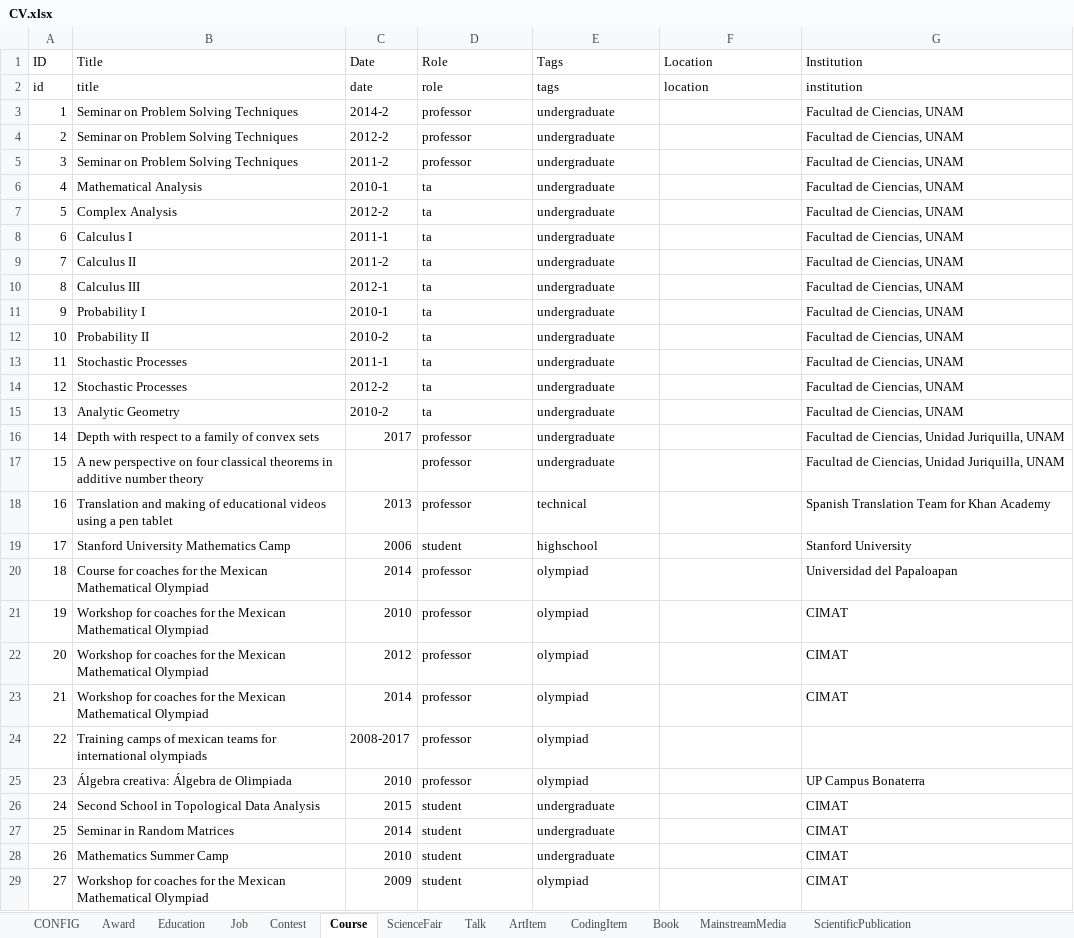
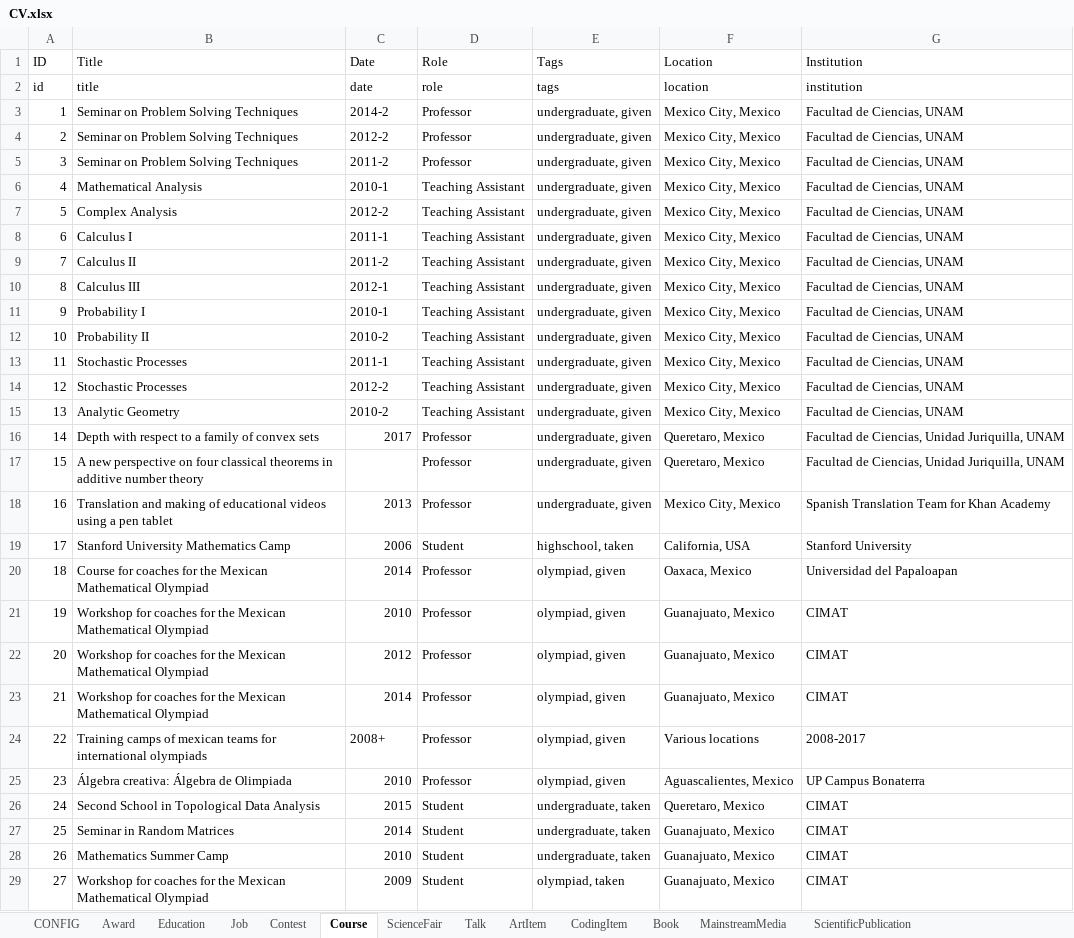
Before and after one commit to leomtz/personalpage, an Excel workbook: data/CV.xlsx, sheet Course, drawn as a sheet; only a part is shown; values as stored, in another font and other column widths than the file's, no borders; the diff covers the shown part only; the diff names each change by its address in the sheet, - before the commit and + after, or states it on an @@ line.

Commit message:
Progress on art, fairs and olympiad sections. Header is now link.
- Template handling for the three of them
- CSS for art items
- Added drawings

```diff
--- a/data/CV.xlsx (sheet Course)
+++ b/data/CV.xlsx (sheet Course)
-D3:D5 (Role): professor
+D3:D5 (Role): Professor
-E3:E17 (Tags): undergraduate
+E3:E17 (Tags): undergraduate, given
-F3:F15 (Location): (empty)
+F3:F15 (Location): Mexico City, Mexico
-D6:D15 (Role): ta
+D6:D15 (Role): Teaching Assistant
-D16:D18 (Role): professor
+D16:D18 (Role): Professor
-F16:F17 (Location): (empty)
+F16:F17 (Location): Queretaro, Mexico
-E18 (Tags): technical
+E18 (Tags): undergraduate, given
-F18 (Location): (empty)
+F18 (Location): Mexico City, Mexico
-D19 (Role): student
+D19 (Role): Student
-E19 (Tags): highschool
+E19 (Tags): highschool, taken
-F19 (Location): (empty)
+F19 (Location): California, USA
-D20:D25 (Role): professor
+D20:D25 (Role): Professor
-E20:E25 (Tags): olympiad
+E20:E25 (Tags): olympiad, given
-F20 (Location): (empty)
+F20 (Location): Oaxaca, Mexico
-F21:F23 (Location): (empty)
+F21:F23 (Location): Guanajuato, Mexico
-C24 (Date): 2008-2017
+C24 (Date): 2008+
-F24 (Location): (empty)
+F24 (Location): Various locations
-G24 (Institution): (empty)
+G24 (Institution): 2008-2017
-F25 (Location): (empty)
+F25 (Location): Aguascalientes, Mexico
-D26:D29 (Role): student
+D26:D29 (Role): Student
-E26:E28 (Tags): undergraduate
+E26:E28 (Tags): undergraduate, taken
-F26 (Location): (empty)
+F26 (Location): Queretaro, Mexico
-F27:F29 (Location): (empty)
+F27:F29 (Location): Guanajuato, Mexico
-E29 (Tags): olympiad
+E29 (Tags): olympiad, taken
```
Also changed, not shown: 9 edited cells elsewhere in this sheet, sheet ArtItem, sheet Contest, sheet ScienceFair, data/Sections.xlsx, 19 other files.
